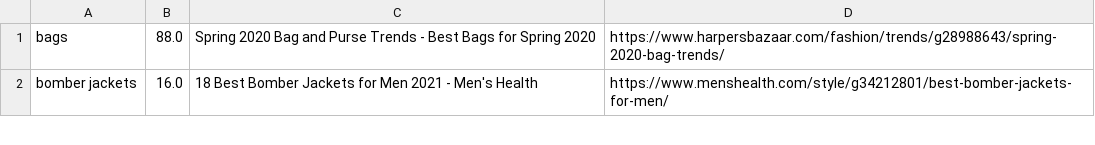
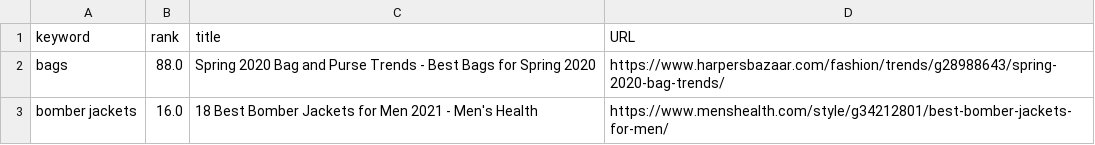
Before and after one commit to Mateen-Ahmad/Spider, a CSV file: error_links.csv, drawn as a sheet; only a part is shown; the diff names each change by its address in the sheet, - before the commit and + after, or states it on an @@ line.

Commit message:
Update error_links.csv

```diff
--- a/error_links.csv
+++ b/error_links.csv
+row 1: keyword | rank | title | URL
```
